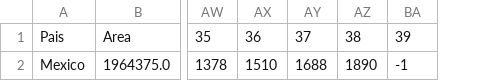
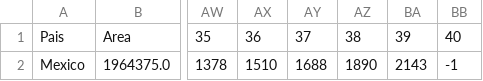
Before and after one commit to felipelewyee/COVID19MEXICOPREDICTIONER, a CSV file: database_prediction.csv, drawn as a sheet; only a part is shown, gaps mark what is left out; the diff names each change by its address in the sheet, - before the commit and + after, or states it on an @@ line.

```diff
--- a/database_prediction.csv
+++ b/database_prediction.csv
+column BB, rows 1-2: 40 | -1
-BA2: -1
+BA2: 2143
```
Also changed, not shown: database.csv, database_confirmed.csv, 2 other files.
